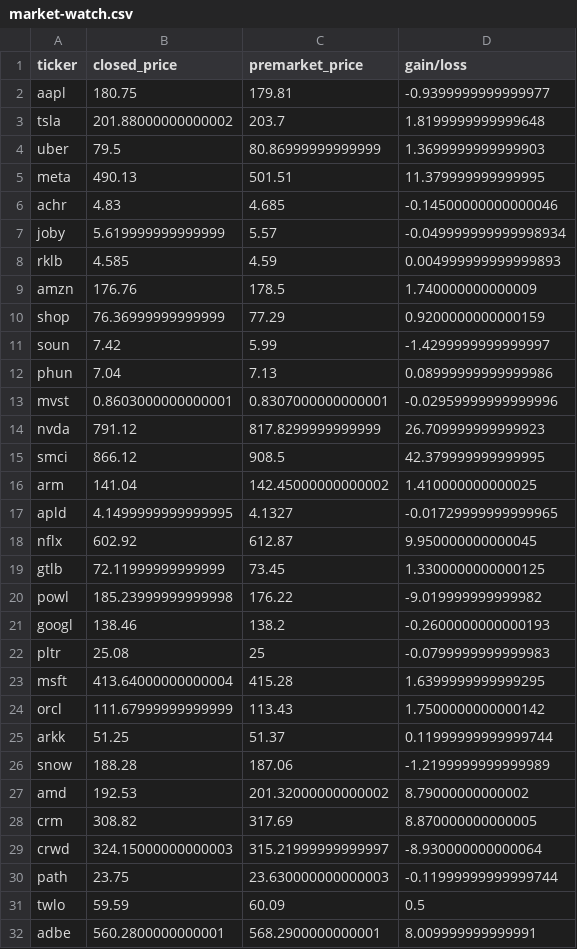
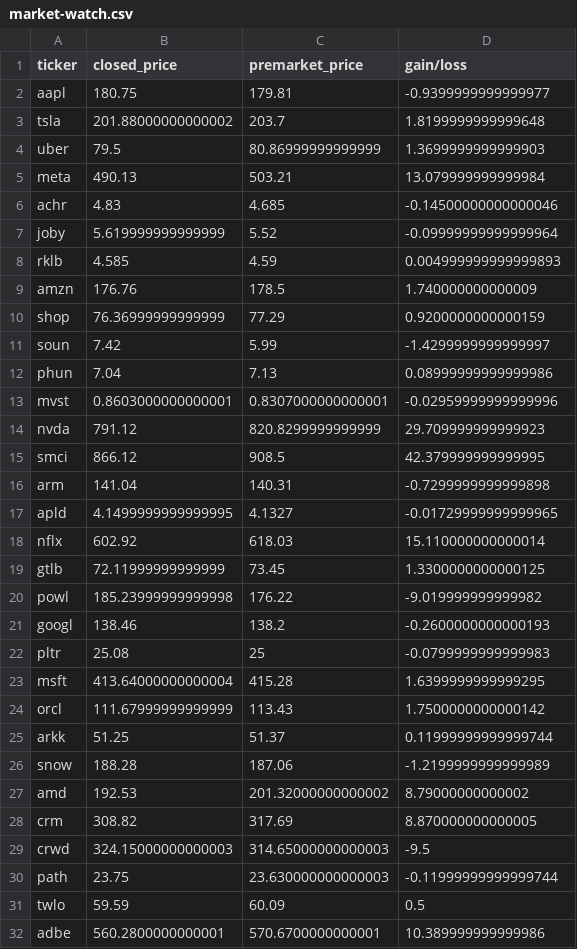
Before and after one commit to gbganalyst/stock-market, a CSV file: market-watch.csv, drawn as a sheet.

Commit message:
Data updated

```diff
--- a/market-watch.csv
+++ b/market-watch.csv
@@ -4,5 +4,5 @@ tsla,201.88000000000002,203.7,1.8199999999999648
 uber,79.5,80.86999999999999,1.3699999999999903
-meta,490.13,501.51,11.379999999999995
+meta,490.13,503.21,13.079999999999984
 achr,4.83,4.685,-0.14500000000000046
-joby,5.619999999999999,5.57,-0.049999999999998934
+joby,5.619999999999999,5.52,-0.09999999999999964
 rklb,4.585,4.59,0.004999999999999893
@@ -13,7 +13,7 @@ phun,7.04,7.13,0.08999999999999986
 mvst,0.8603000000000001,0.8307000000000001,-0.02959999999999996
-nvda,791.12,817.8299999999999,26.709999999999923
+nvda,791.12,820.8299999999999,29.709999999999923
 smci,866.12,908.5,42.379999999999995
-arm,141.04,142.45000000000002,1.410000000000025
+arm,141.04,140.31,-0.7299999999999898
 apld,4.1499999999999995,4.1327,-0.01729999999999965
-nflx,602.92,612.87,9.950000000000045
+nflx,602.92,618.03,15.110000000000014
 gtlb,72.11999999999999,73.45,1.3300000000000125
@@ -28,5 +28,5 @@ amd,192.53,201.32000000000002,8.79000000000002
 crm,308.82,317.69,8.870000000000005
-crwd,324.15000000000003,315.21999999999997,-8.930000000000064
+crwd,324.15000000000003,314.65000000000003,-9.5
 path,23.75,23.630000000000003,-0.11999999999999744
 twlo,59.59,60.09,0.5
-adbe,560.2800000000001,568.2900000000001,8.009999999999991
+adbe,560.2800000000001,570.6700000000001,10.389999999999986
```
